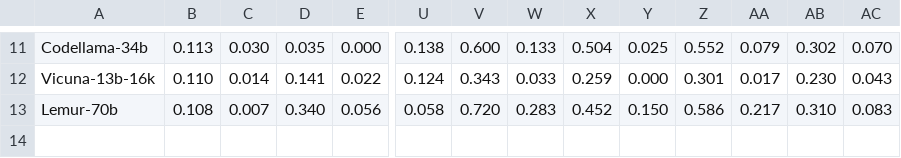
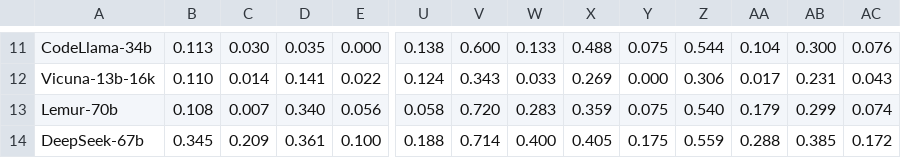
Before and after one commit to hkust-nlp/hkust-nlp.github.io, a CSV file: agentboard/data/original_data/Evaluation - Main Results（new）.csv, drawn as a sheet; only a part is shown, gaps mark what is left out; rows hold the shown columns only; the diff covers the shown part only; the diff names each change by its address in the sheet, - before the commit and + after, or states it on an @@ line.

```diff
--- a/agentboard/data/original_data/Evaluation - Main Results（new）.csv
+++ b/agentboard/data/original_data/Evaluation - Main Results（new）.csv
-A11: Codellama-34b
+A11: CodeLlama-34b
-X11: 0.504
+X11: 0.488
-Y11: 0.025
+Y11: 0.075
-Z11: 0.552
+Z11: 0.544
-AA11: 0.079
+AA11: 0.104
-AB11: 0.302
+AB11: 0.300
-AC11: 0.070
+AC11: 0.076
-X12: 0.259
+X12: 0.269
-Z12: 0.301
+Z12: 0.306
-AB12: 0.230
+AB12: 0.231
-X13: 0.452
+X13: 0.359
-Y13: 0.150
+Y13: 0.075
-Z13: 0.586
+Z13: 0.540
-AA13: 0.217
+AA13: 0.179
-AB13: 0.310
+AB13: 0.299
-AC13: 0.083
+AC13: 0.074
+row 14: DeepSeek-67b | 0.345 | 0.209 | 0.361 | 0.100 | 0.188 | 0.714 | 0.400 | 0.405 | 0.175 | 0.559 | 0.288 | 0.385 | 0.172
```
Also changed, not shown: 63 edited cells elsewhere in this file, agentboard/data/original_data/Evaluation - grounding.csv, 55 other files.
